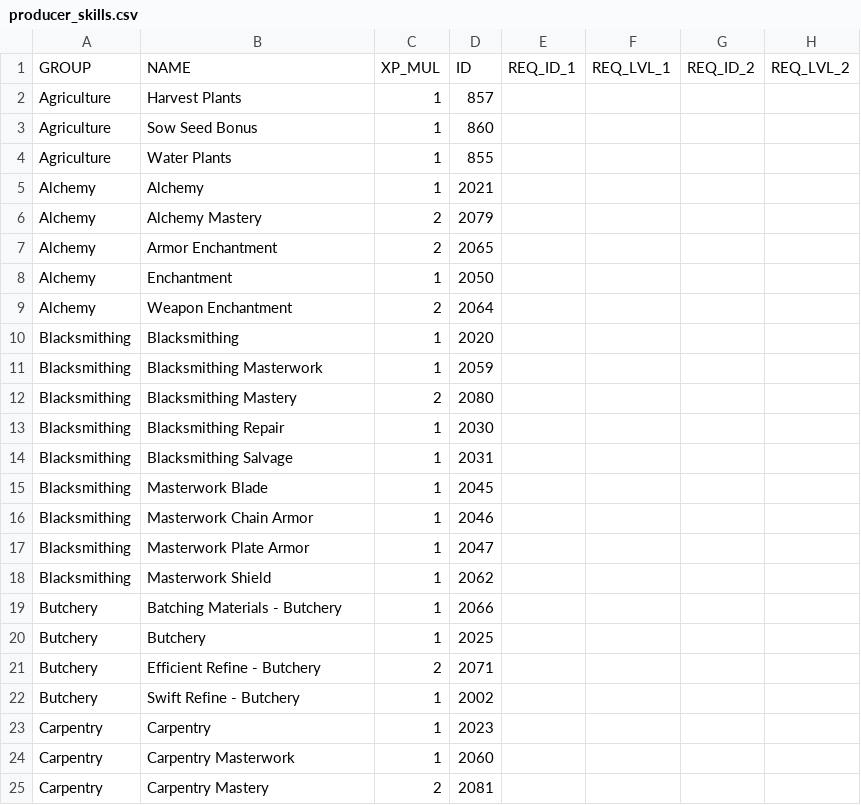
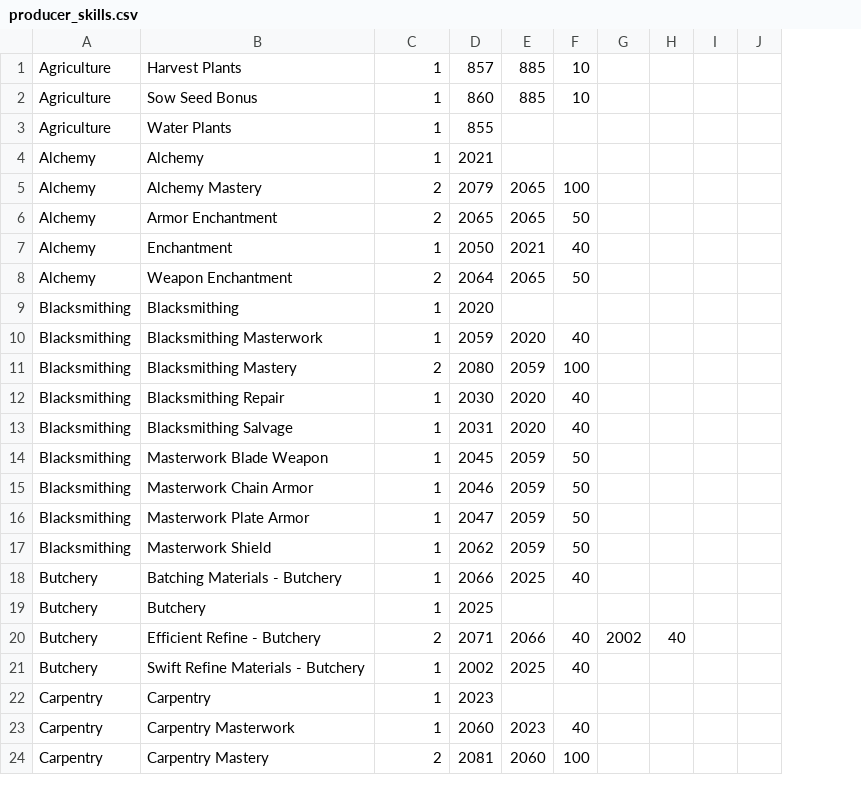
Before and after one commit to Barugon/cota, a CSV file: src/res/producer_skills.csv, drawn as a sheet; only a part is shown; removed rows and columns are numbered as before the commit, all else as after; the diff names each change by its address in the sheet, - before the commit and + after, or states it on an @@ line.

```diff
--- a/src/res/producer_skills.csv
+++ b/src/res/producer_skills.csv
-column E, empty
-column F, empty
-column G, empty
-column H, empty
+column E, rows 1-24: 885 | 885 |  |  | 2065 | 2065 | 2021 | 2065 |  | 2020 | 2059 | 2020 | 2020 | 2059 | 2059 | 2059 | 2059 | 2025 |  | 2066 | 2025 |  | 2023 | 2060
+column F, rows 1-24: 10 | 10 |  |  | 100 | 50 | 40 | 50 |  | 40 | 100 | 40 | 40 | 50 | 50 | 50 | 50 | 40 |  | 40 | 40 |  | 40 | 100
+column G, row 20: 2002
+column H, row 20: 40
+column I, empty
+column J, empty
-row 1: GROUP | NAME | XP_MUL | ID | REQ_ID_1 | REQ_LVL_1 | REQ_ID_2 | REQ_LVL_2
-B14: Masterwork Blade
+B14: Masterwork Blade Weapon
-B21: Swift Refine - Butchery
+B21: Swift Refine Materials - Butchery
```
Also changed, not shown: src/res/adventurer_skills.csv, 2 other files.
